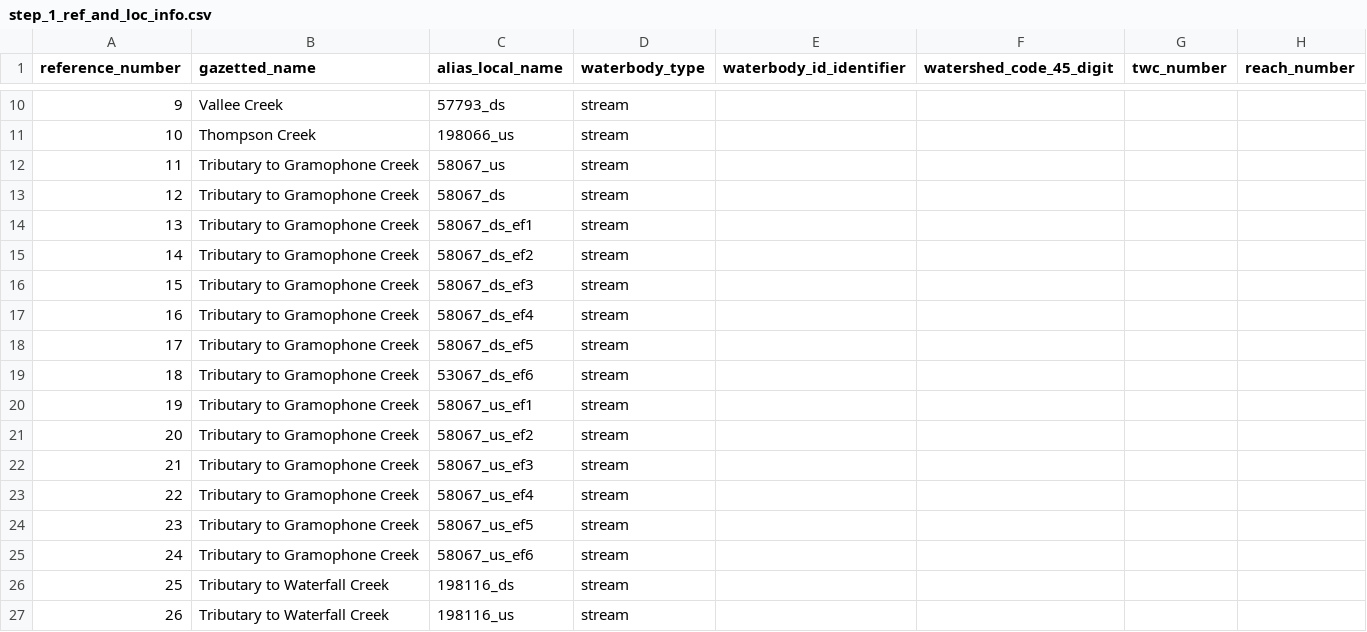
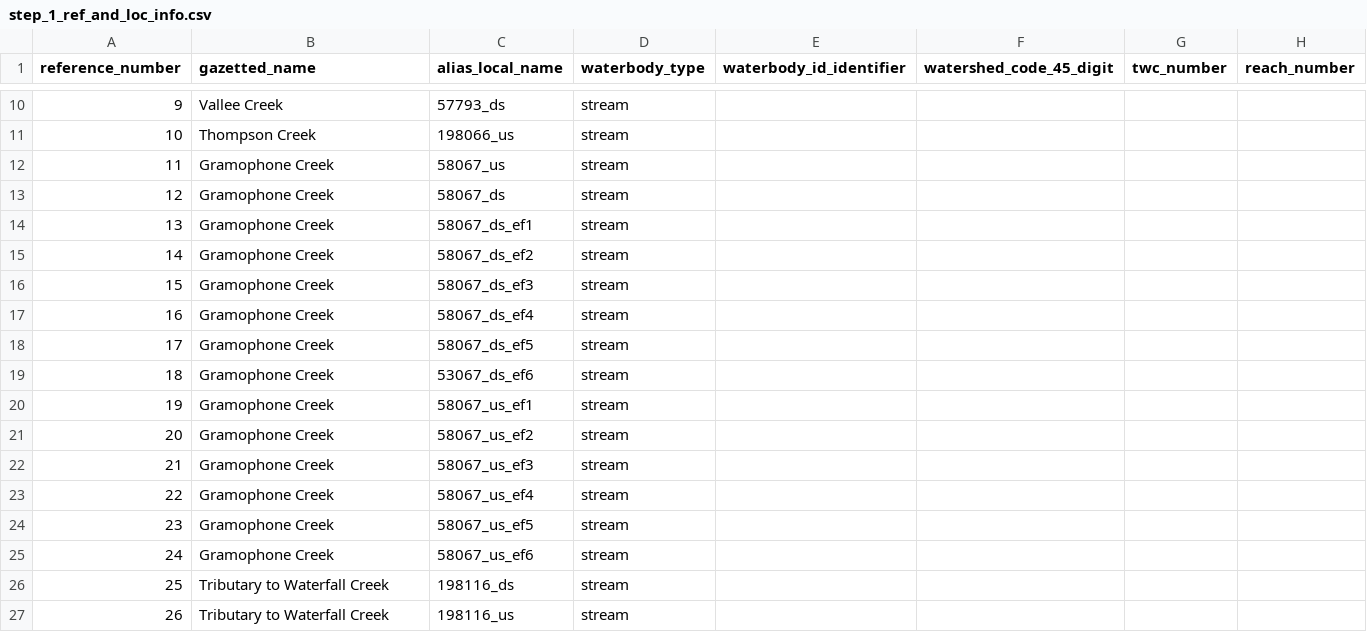
Before and after one commit to NewGraphEnvironment/fish_passage_bulkley_2022_reporting, a CSV file: data/backup/step_1_ref_and_loc_info.csv, drawn as a sheet; only a part is shown, gaps mark what is left out; the diff names each change by its address in the sheet, - before the commit and + after, or states it on an @@ line.

```diff
--- a/data/backup/step_1_ref_and_loc_info.csv
+++ b/data/backup/step_1_ref_and_loc_info.csv
-B12:B25 (gazetted_name): Tributary to Gramophone Creek
+B12:B25 (gazetted_name): Gramophone Creek
```
Also changed, not shown: data/backup/pscis_all.csv, data/backup/step_2_fish_coll_data.csv, 3 other files.
